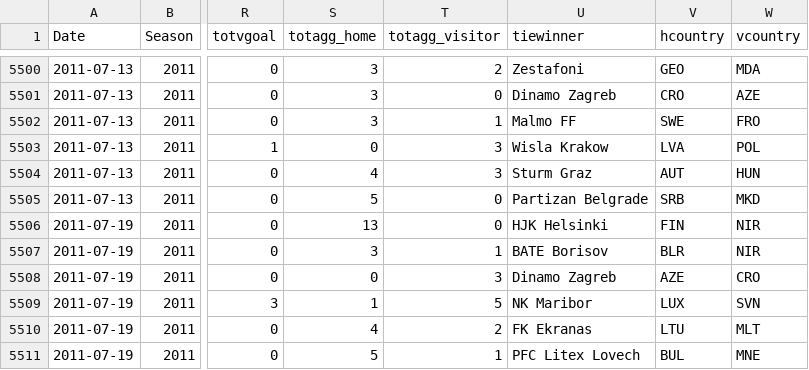
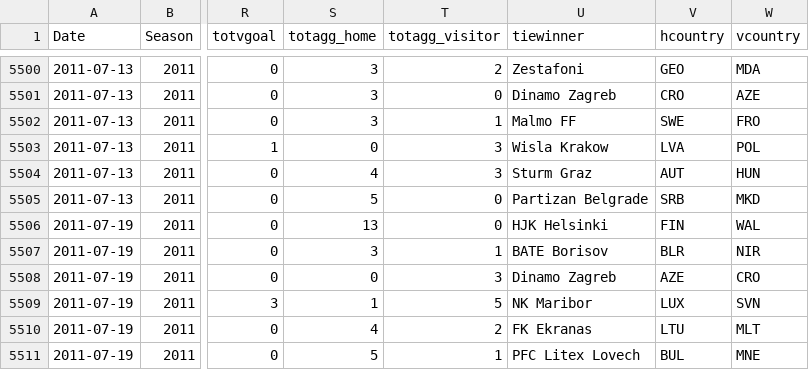
Before and after one commit to jalapic/engsoccerdata, a CSV file: data-raw/champs.csv, drawn as a sheet; only a part is shown, gaps mark what is left out; the diff covers the shown part only; the diff names each change by its address in the sheet, - before the commit and + after, or states it on an @@ line.

```diff
--- a/data-raw/champs.csv
+++ b/data-raw/champs.csv
-W5506 (vcountry): NIR
+W5506 (vcountry): WAL
```
Also changed, not shown: 5 edited cells elsewhere in this file.
